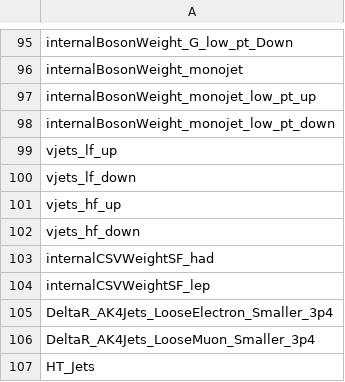
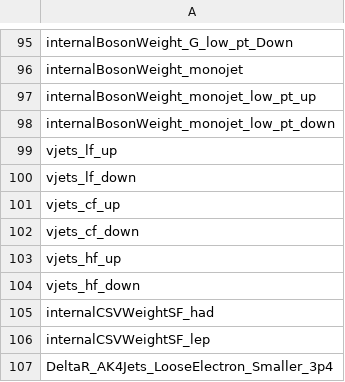
Before and after one commit to kit-cn-cms/pyroot-plotscripts, a CSV file: data/vetolist.csv, drawn as a sheet; only a part is shown, gaps mark what is left out; the shorter side is filled out with more unchanged rows.

```diff
--- a/data/vetolist.csv
+++ b/data/vetolist.csv
@@ -100,2 +100,4 @@ vjets_lf_up
 vjets_lf_down
+vjets_cf_up
+vjets_cf_down
 vjets_hf_up
```
Also changed, not shown: 2 other files.
